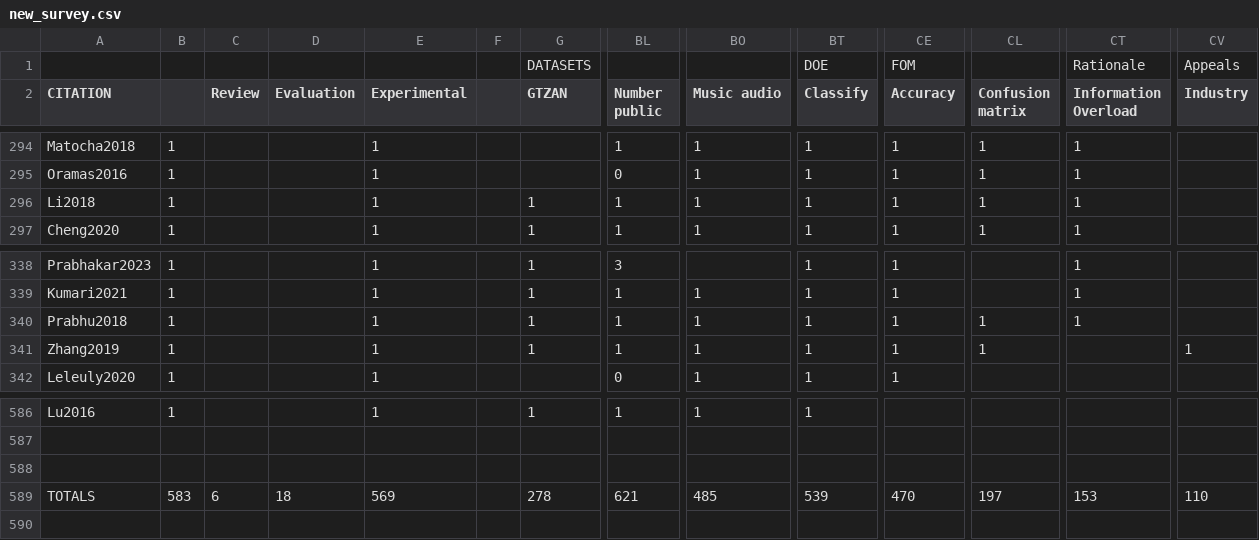
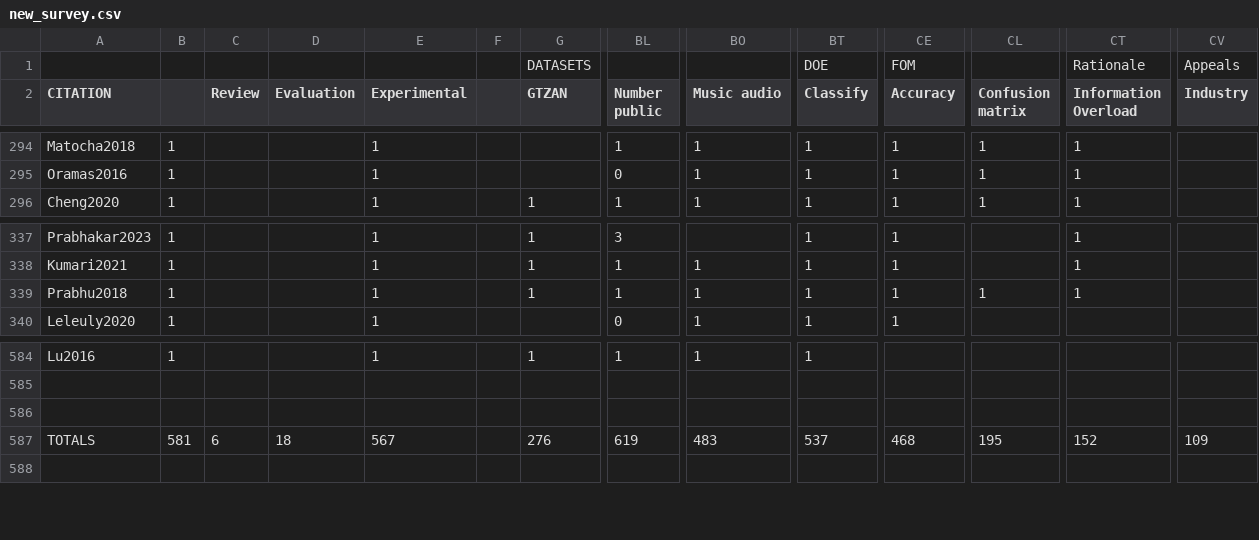
Before and after one commit to weefuzzy/SonicSocialGenreSurvey, a CSV file: data/new_survey.csv, drawn as a sheet; only a part is shown, gaps mark what is left out; removed rows and columns are numbered as before the commit, all else as after; rows hold the shown columns only; the diff names each change by its address in the sheet, - before the commit and + after, or states it on an @@ line.

```diff
--- a/data/new_survey.csv
+++ b/data/new_survey.csv
-row 296: Li2018 | 1 |  |  | 1 |  | 1 | 1 | 1 | 1 | 1 | 1 | 1
-row 341: Zhang2019 | 1 |  |  | 1 |  | 1 | 1 | 1 | 1 | 1 | 1 |  | 1
-B587: 583
+B587: 581
-E587 (Experimental): 569
+E587 (Experimental): 567
-G587 (GTZAN): 278
+G587 (GTZAN): 276
-BL587 (Number public): 621
+BL587 (Number public): 619
-BO587 (Music audio): 485
+BO587 (Music audio): 483
-BT587 (Classify): 539
+BT587 (Classify): 537
-CE587 (Accuracy): 470
+CE587 (Accuracy): 468
-CL587 (Confusion matrix): 197
+CL587 (Confusion matrix): 195
-CT587 (Information Overload): 153
+CT587 (Information Overload): 152
-CV587 (Industry): 110
+CV587 (Industry): 109
```
Also changed, not shown: 1 other file.
